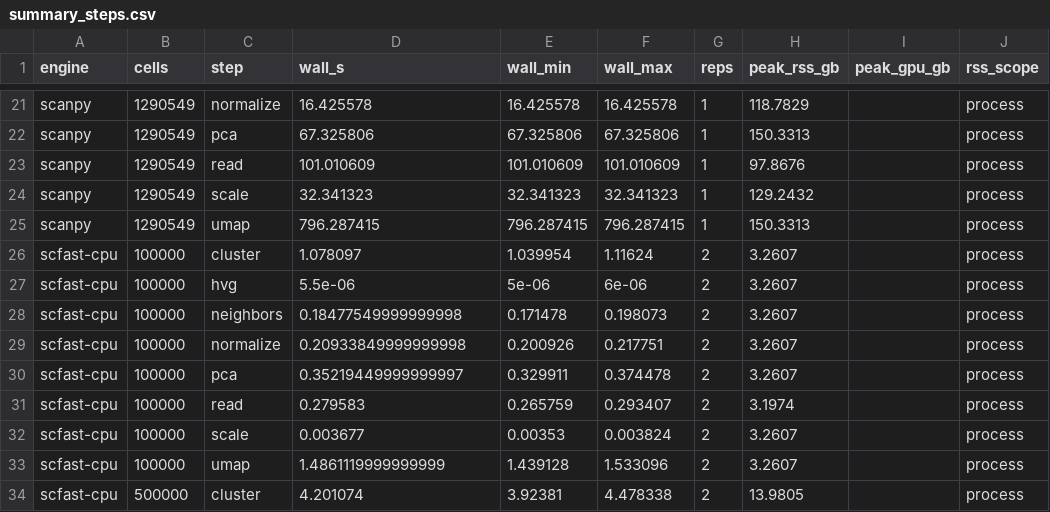
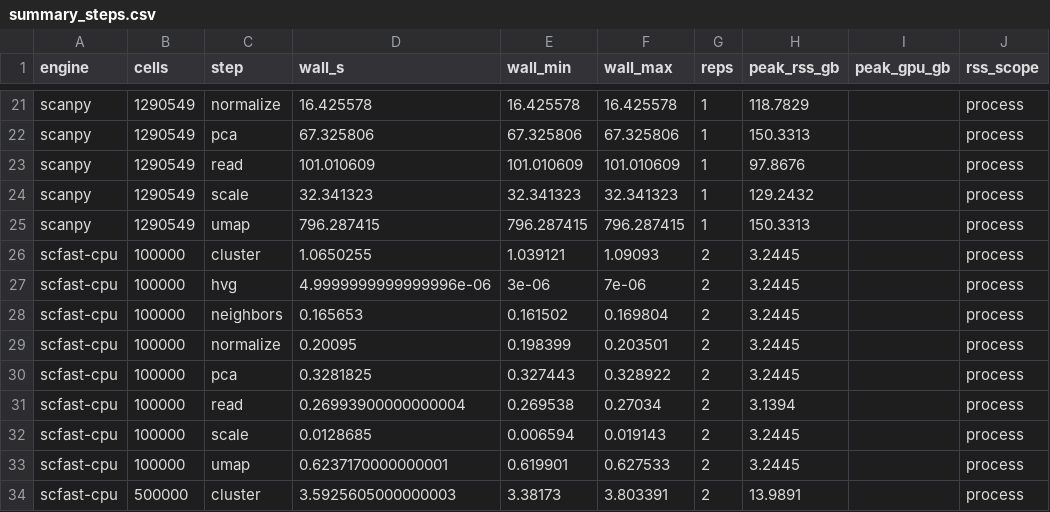
Before and after one commit to ad2n15/singlecell-container, a CSV file: bench/results/brain_cpu16/summary_steps.csv, drawn as a sheet; only a part is shown, gaps mark what is left out; the diff covers the shown part only.

```diff
--- a/bench/results/brain_cpu16/summary_steps.csv
+++ b/bench/results/brain_cpu16/summary_steps.csv
@@ -25,10 +25,10 @@ scanpy,1290549,scale,32.341323,32.341323,32.341323,1,129.2432,,process
 scanpy,1290549,umap,796.287415,796.287415,796.287415,1,150.3313,,process
-scfast-cpu,100000,cluster,1.078097,1.039954,1.11624,2,3.2607,,process
-scfast-cpu,100000,hvg,5.5e-06,5e-06,6e-06,2,3.2607,,process
-scfast-cpu,100000,neighbors,0.18477549999999998,0.171478,0.198073,2,3.2607,,process
-scfast-cpu,100000,normalize,0.20933849999999998,0.200926,0.217751,2,3.2607,,process
-scfast-cpu,100000,pca,0.35219449999999997,0.329911,0.374478,2,3.2607,,process
-scfast-cpu,100000,read,0.279583,0.265759,0.293407,2,3.1974,,process
-scfast-cpu,100000,scale,0.003677,0.00353,0.003824,2,3.2607,,process
-scfast-cpu,100000,umap,1.4861119999999999,1.439128,1.533096,2,3.2607,,process
-scfast-cpu,500000,cluster,4.201074,3.92381,4.478338,2,13.9805,,process
+scfast-cpu,100000,cluster,1.0650255,1.039121,1.09093,2,3.2445,,process
+scfast-cpu,100000,hvg,4.9999999999999996e-06,3e-06,7e-06,2,3.2445,,process
+scfast-cpu,100000,neighbors,0.165653,0.161502,0.169804,2,3.2445,,process
+scfast-cpu,100000,normalize,0.20095,0.198399,0.203501,2,3.2445,,process
+scfast-cpu,100000,pca,0.3281825,0.327443,0.328922,2,3.2445,,process
+scfast-cpu,100000,read,0.26993900000000004,0.269538,0.27034,2,3.1394,,process
+scfast-cpu,100000,scale,0.0128685,0.006594,0.019143,2,3.2445,,process
+scfast-cpu,100000,umap,0.6237170000000001,0.619901,0.627533,2,3.2445,,process
+scfast-cpu,500000,cluster,3.5925605000000003,3.38173,3.803391,2,13.9891,,process
```
Also changed, not shown: 58 edited cells elsewhere in this file, bench/results/brain_cpu16/summary_totals.csv, bench/results/pbmc68k_cpu16/summary_steps.csv, 6 other files.
